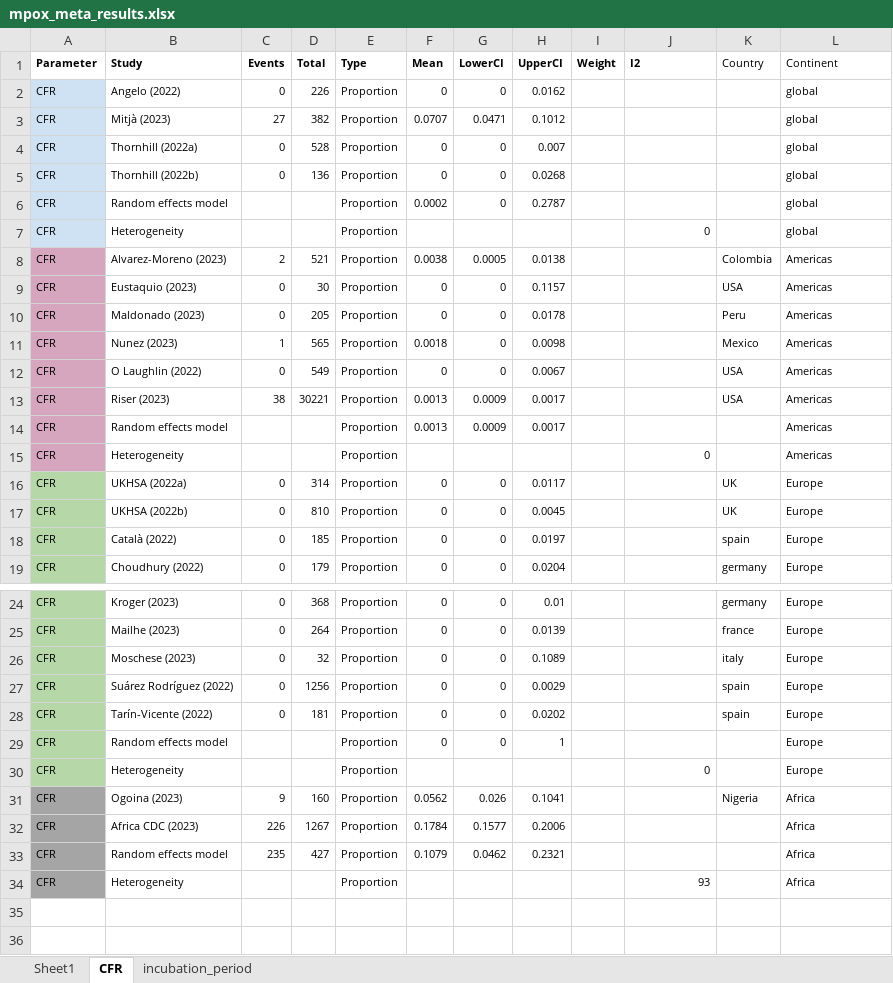
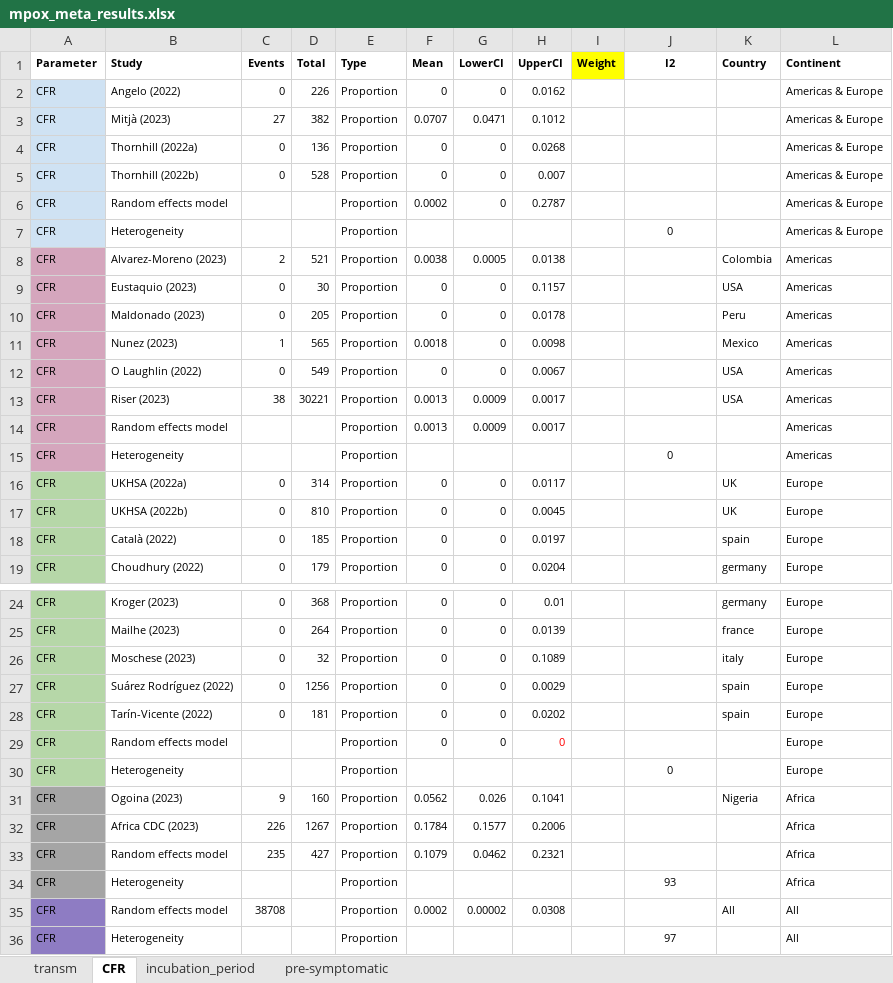
Before and after one commit to zmcucunuba/mpox-SR, an Excel workbook: data/mpox_meta_results.xlsx, sheet CFR, drawn as a sheet; only a part is shown, gaps mark what is left out; values as stored, in another font and other column widths than the file's, no borders; charts and pictures not drawn; the diff names each change by its address in the sheet, - before the commit and + after, or states it on an @@ line.

```diff
--- a/data/mpox_meta_results.xlsx (sheet CFR)
+++ b/data/mpox_meta_results.xlsx (sheet CFR)
-sheet tab: Sheet1
+sheet tab: transm
+sheet tab: pre-symptomatic
-I1 fill: none
+I1 fill: #FFFF00
-J1 alignment: left
+J1 alignment: center
-K1:L1 bold: off
+K1:L1 bold: on
-L2:L7 (Continent): global
+L2:L7 (Continent): Americas & Europe
-D4 (Total): 528
+D4 (Total): 136
-H4 (UpperCI): 0.007
+H4 (UpperCI): 0.0268
-D5 (Total): 136
+D5 (Total): 528
-H5 (UpperCI): 0.0268
+H5 (UpperCI): 0.007
-J7 alignment: right
+J7 alignment: center
-J15 alignment: right
+J15 alignment: center
-H29 (UpperCI): 1
+H29 (UpperCI): 0
-H29 text colour: black
+H29 text colour: #FF0000
-J30 alignment: right
+J30 alignment: center
-J34 alignment: right
+J34 alignment: center
+row 35: CFR | Random effects model | 38708 |  | Proportion | 0.0002 | 0.00002 | 0.0308 |  |  | All | All
+row 36: CFR | Heterogeneity |  |  | Proportion |  |  |  |  | 97 |  | All
```
Also changed, not shown: sheet transm, sheet incubation_period, charts or pictures, 13 other files.
